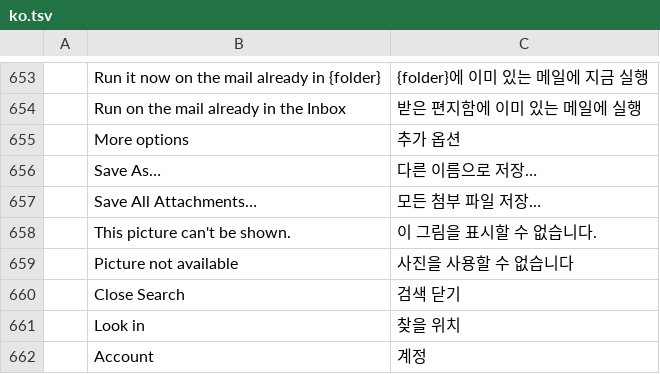
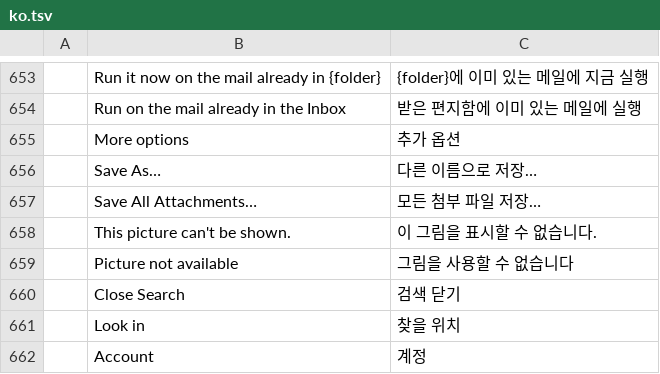
Before and after one commit to dgaudin/quatrelle, a TSV file: crates/ui-egui/src/i18n/ko.tsv, drawn as a sheet; only a part is shown, gaps mark what is left out.

```diff
--- a/crates/ui-egui/src/i18n/ko.tsv
+++ b/crates/ui-egui/src/i18n/ko.tsv
@@ -658,3 +658,3 @@
 	This picture can't be shown.	이 그림을 표시할 수 없습니다.
-	Picture not available	사진을 사용할 수 없습니다
+	Picture not available	그림을 사용할 수 없습니다
 	Close Search	검색 닫기
```
Also changed, not shown: 3 other files.
